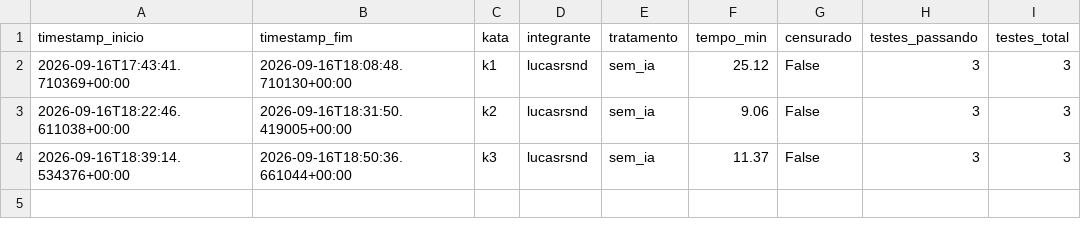
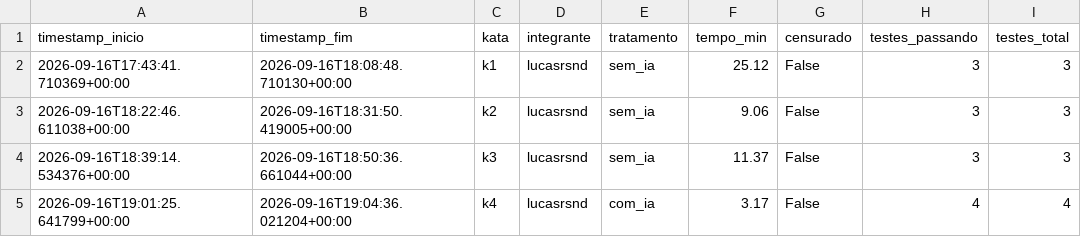
Before and after one commit to lucasrsnd/lab-medicao-experimentacao, a CSV file: Lab-02/data/raw/trials_tempo.csv, drawn as a sheet; the diff names each change by its address in the sheet, - before the commit and + after, or states it on an @@ line.

Commit message:
#60 K4 com_ia - trial lucasrsnd

```diff
--- a/Lab-02/data/raw/trials_tempo.csv
+++ b/Lab-02/data/raw/trials_tempo.csv
+row 5: 2026-09-16T19:01:25.641799+00:00 | 2026-09-16T19:04:36.021204+00:00 | k4 | lucasrsnd | com_ia | 3.17 | False | 4 | 4
```
Also changed, not shown: Lab-02/data/raw/trials_metricas.csv, 2 other files.
